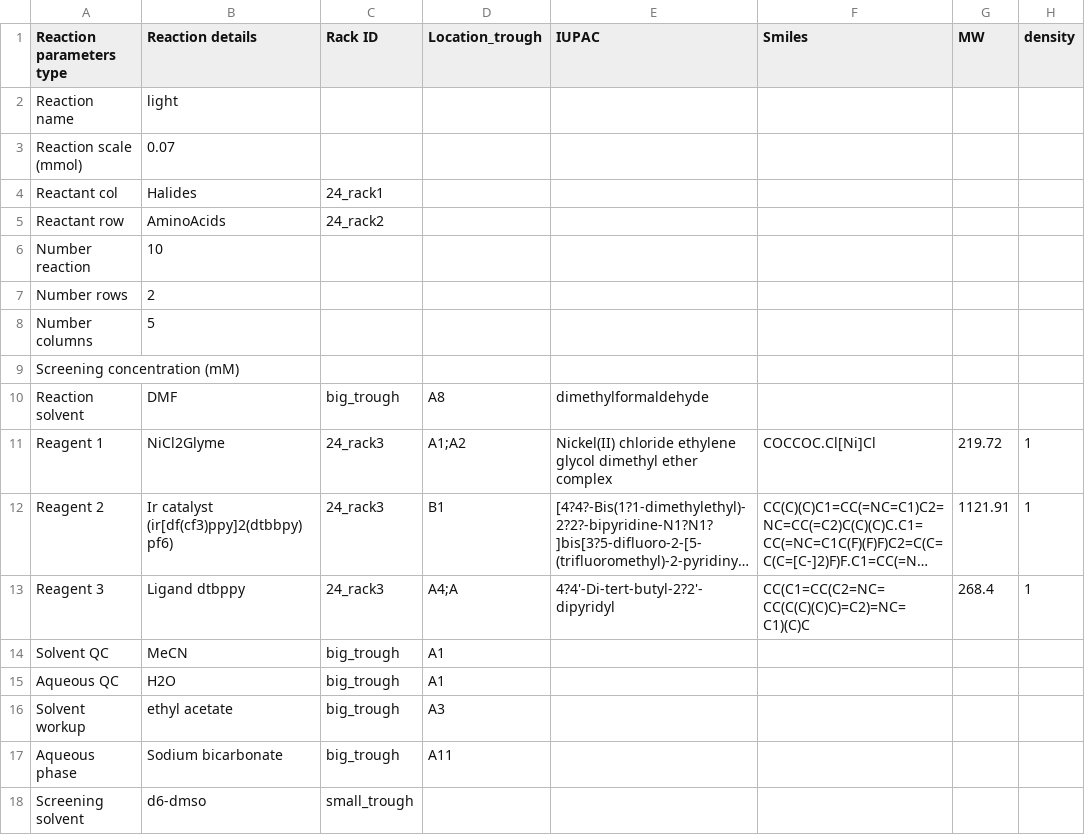
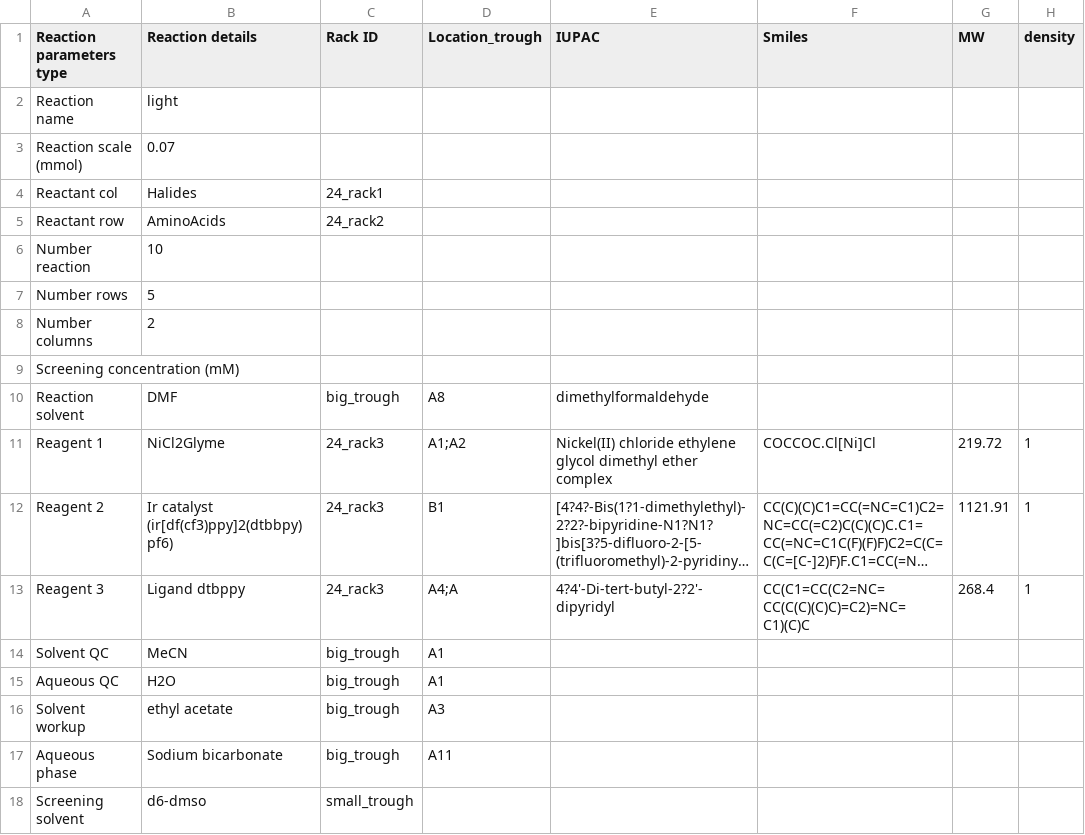
Before and after one commit to PanoptoSalad/OT1_jmx, a CSV file: Summer_project/p01_r03_lighttwo/csv/200819_JMX_1_testrun/reaction_conditions.csv, drawn as a sheet; only a part is shown; long unchanged cells end in …; the diff names each change by its address in the sheet, - before the commit and + after, or states it on an @@ line.

```diff
--- a/Summer_project/p01_r03_lighttwo/csv/200819_JMX_1_testrun/reaction_conditions.csv
+++ b/Summer_project/p01_r03_lighttwo/csv/200819_JMX_1_testrun/reaction_conditions.csv
-B7 (Reaction details): 2
+B7 (Reaction details): 5
-B8 (Reaction details): 5
+B8 (Reaction details): 2
```
Also changed, not shown: Summer_project/p01_r03_lighttwo/csv/200819_JMX_1_testrun/rack2.csv, 2 other files.
